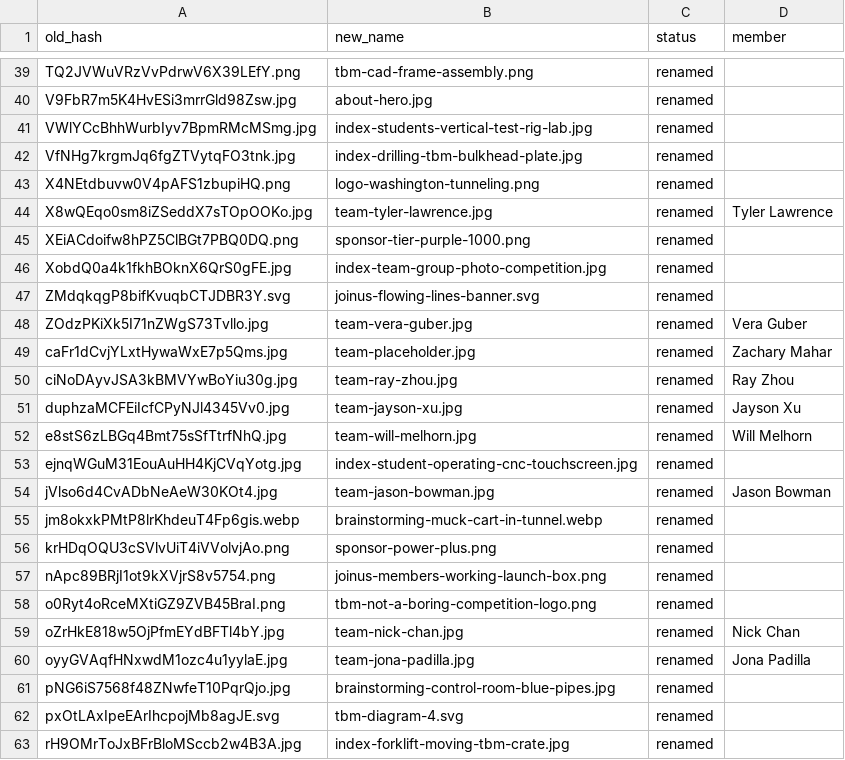
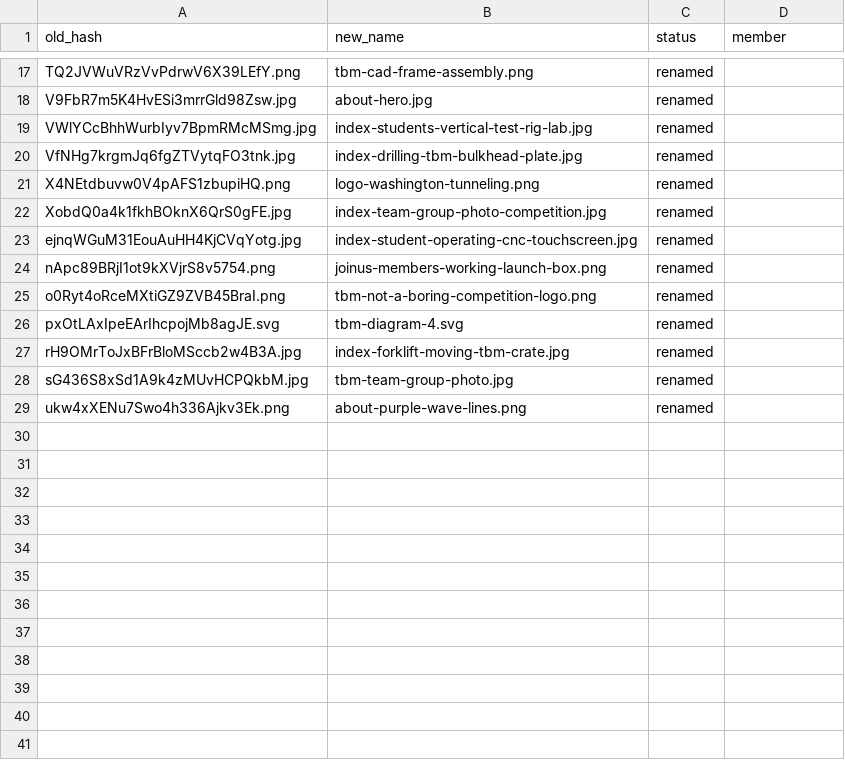
Before and after one commit to UWTunneling/TunnelingWebsite, a CSV file: asset-manifest.csv, drawn as a sheet; only a part is shown, gaps mark what is left out; the shorter side is filled out with more unchanged rows; the diff covers the shown part only.

Commit message:
Remove unused website assets and archived template content

```diff
--- a/asset-manifest.csv
+++ b/asset-manifest.csv
@@ -43,20 +21,6 @@ VfNHg7krgmJq6fgZTVytqFO3tnk.jpg,index-drilling-tbm-bulkhead-plate.jpg,renamed,
 X4NEtdbuvw0V4pAFS1zbupiHQ.png,logo-washington-tunneling.png,renamed,
-X8wQEqo0sm8iZSeddX7sTOpOOKo.jpg,team-tyler-lawrence.jpg,renamed,Tyler Lawrence
-XEiACdoifw8hPZ5ClBGt7PBQ0DQ.png,sponsor-tier-purple-1000.png,renamed,
 XobdQ0a4k1fkhBOknX6QrS0gFE.jpg,index-team-group-photo-competition.jpg,renamed,
-ZMdqkqgP8bifKvuqbCTJDBR3Y.svg,joinus-flowing-lines-banner.svg,renamed,
-ZOdzPKiXk5I71nZWgS73Tvllo.jpg,team-vera-guber.jpg,renamed,Vera Guber
-caFr1dCvjYLxtHywaWxE7p5Qms.jpg,team-placeholder.jpg,renamed,Zachary Mahar
-ciNoDAyvJSA3kBMVYwBoYiu30g.jpg,team-ray-zhou.jpg,renamed,Ray Zhou
-duphzaMCFEiIcfCPyNJl4345Vv0.jpg,team-jayson-xu.jpg,renamed,Jayson Xu
-e8stS6zLBGq4Bmt75sSfTtrfNhQ.jpg,team-will-melhorn.jpg,renamed,Will Melhorn
 ejnqWGuM31EouAuHH4KjCVqYotg.jpg,index-student-operating-cnc-touchscreen.jpg,renamed,
-jVlso6d4CvADbNeAeW30KOt4.jpg,team-jason-bowman.jpg,renamed,Jason Bowman
-jm8okxkPMtP8lrKhdeuT4Fp6gis.webp,brainstorming-muck-cart-in-tunnel.webp,renamed,
-krHDqOQU3cSVlvUiT4iVVolvjAo.png,sponsor-power-plus.png,renamed,
 nApc89BRjI1ot9kXVjrS8v5754.png,joinus-members-working-launch-box.png,renamed,
 o0Ryt4oRceMXtiGZ9ZVB45BraI.png,tbm-not-a-boring-competition-logo.png,renamed,
-oZrHkE818w5OjPfmEYdBFTl4bY.jpg,team-nick-chan.jpg,renamed,Nick Chan
-oyyGVAqfHNxwdM1ozc4u1yylaE.jpg,team-jona-padilla.jpg,renamed,Jona Padilla
-pNG6iS7568f48ZNwfeT10PqrQjo.jpg,brainstorming-control-room-blue-pipes.jpg,renamed,
 pxOtLAxIpeEArIhcpojMb8agJE.svg,tbm-diagram-4.svg,renamed,
```
Also changed, not shown: 29 removed rows elsewhere in this file, 58 other files.
